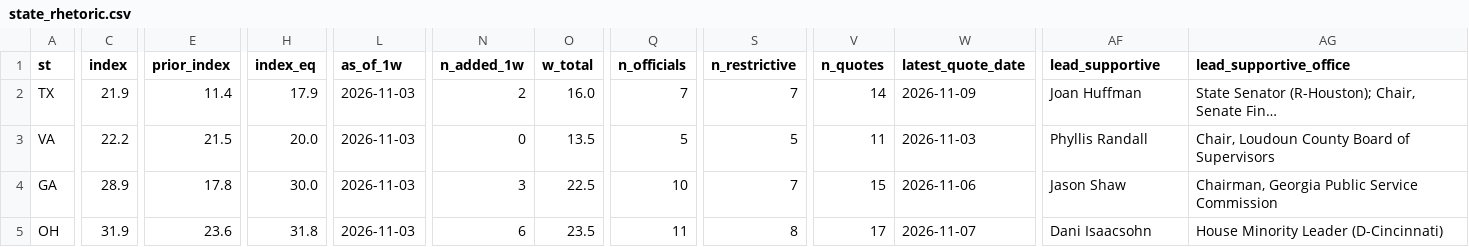
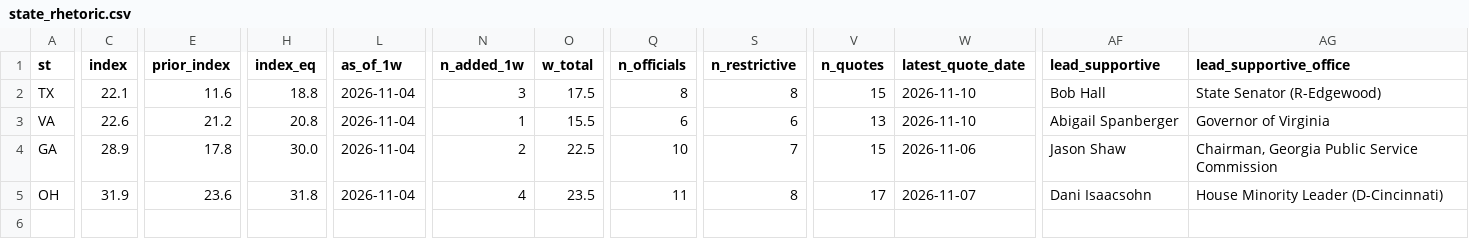
Before and after one commit to jwboswell23/datacenter-risk-feed, a CSV file: feed/state_rhetoric.csv, drawn as a sheet; only a part is shown, gaps mark what is left out; the diff covers the shown part only; the diff names each change by its address in the sheet, - before the commit and + after, or states it on an @@ line.

```diff
--- a/feed/state_rhetoric.csv
+++ b/feed/state_rhetoric.csv
-C2 (index): 21.9
+C2 (index): 22.1
-E2 (prior_index): 11.4
+E2 (prior_index): 11.6
-H2 (index_eq): 17.9
+H2 (index_eq): 18.8
-L2:L5 (as_of_1w): 2026-11-03
+L2:L5 (as_of_1w): 2026-11-04
-N2 (n_added_1w): 2
+N2 (n_added_1w): 3
-O2 (w_total): 16.0
+O2 (w_total): 17.5
-Q2 (n_officials): 7
+Q2 (n_officials): 8
-S2 (n_restrictive): 7
+S2 (n_restrictive): 8
-V2 (n_quotes): 14
+V2 (n_quotes): 15
-W2 (latest_quote_date): 2026-11-09
+W2 (latest_quote_date): 2026-11-10
-AF2 (lead_supportive): Joan Huffman
+AF2 (lead_supportive): Bob Hall
-AG2 (lead_supportive_office): State Senator (R-Houston); Chair, Senate Fin…
+AG2 (lead_supportive_office): State Senator (R-Edgewood)
-C3 (index): 22.2
+C3 (index): 22.6
-E3 (prior_index): 21.5
+E3 (prior_index): 21.2
-H3 (index_eq): 20.0
+H3 (index_eq): 20.8
-N3 (n_added_1w): 0
+N3 (n_added_1w): 1
-O3 (w_total): 13.5
+O3 (w_total): 15.5
-Q3 (n_officials): 5
+Q3 (n_officials): 6
-S3 (n_restrictive): 5
+S3 (n_restrictive): 6
-V3 (n_quotes): 11
+V3 (n_quotes): 13
-W3 (latest_quote_date): 2026-11-03
+W3 (latest_quote_date): 2026-11-10
-AF3 (lead_supportive): Phyllis Randall
+AF3 (lead_supportive): Abigail Spanberger
-AG3 (lead_supportive_office): Chair, Loudoun County Board of Supervisors
+AG3 (lead_supportive_office): Governor of Virginia
-N4 (n_added_1w): 3
+N4 (n_added_1w): 2
-N5 (n_added_1w): 6
+N5 (n_added_1w): 4
```
Also changed, not shown: 15 edited cells elsewhere in this file, feed/events.csv, feed/news.csv, 32 other files.
